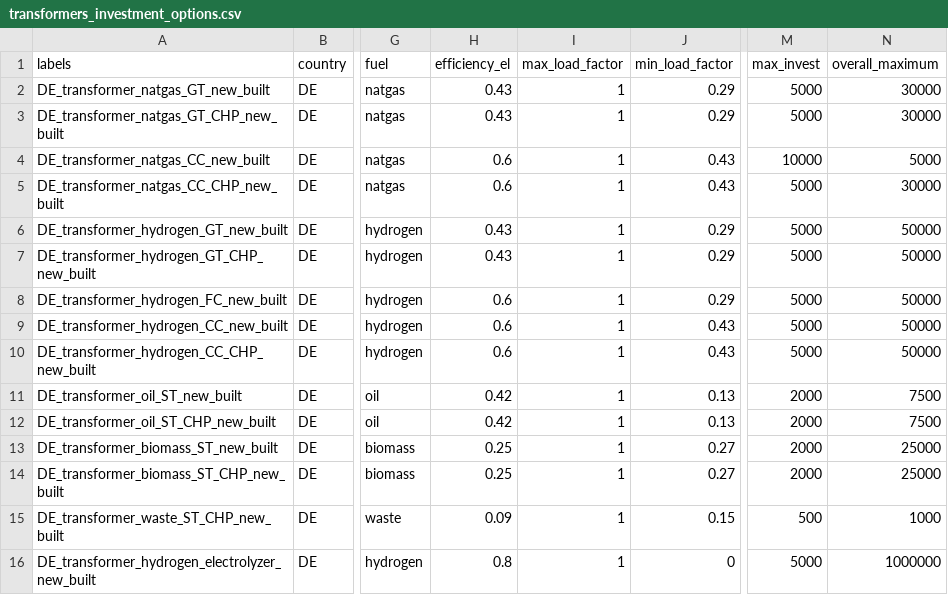
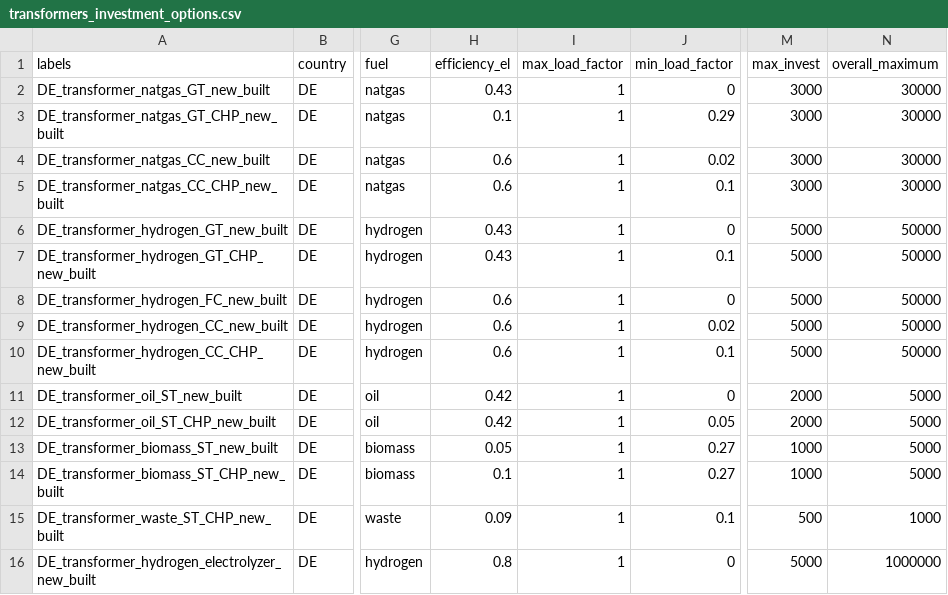
Before and after one commit to pommes-public/pommesdata, a CSV file: raw_data_input/powerplants_er/transformers_investment_options.csv, drawn as a sheet; only a part is shown, gaps mark what is left out; the diff names each change by its address in the sheet, - before the commit and + after, or states it on an @@ line.

Commit message:
Adjust transformer investment maxima and minimum outputs
Minimum outputs do not reflect individual units and should allow for them to be (nearly) turned off

```diff
--- a/raw_data_input/powerplants_er/transformers_investment_options.csv
+++ b/raw_data_input/powerplants_er/transformers_investment_options.csv
-J2 (min_load_factor): 0.29
+J2 (min_load_factor): 0
-M2:M3 (max_invest): 5000
+M2:M3 (max_invest): 3000
-H3 (efficiency_el): 0.43
+H3 (efficiency_el): 0.1
-J4 (min_load_factor): 0.43
+J4 (min_load_factor): 0.02
-M4 (max_invest): 10000
+M4 (max_invest): 3000
-N4 (overall_maximum): 5000
+N4 (overall_maximum): 30000
-J5 (min_load_factor): 0.43
+J5 (min_load_factor): 0.1
-M5 (max_invest): 5000
+M5 (max_invest): 3000
-J6 (min_load_factor): 0.29
+J6 (min_load_factor): 0
-J7 (min_load_factor): 0.29
+J7 (min_load_factor): 0.1
-J8 (min_load_factor): 0.29
+J8 (min_load_factor): 0
-J9 (min_load_factor): 0.43
+J9 (min_load_factor): 0.02
-J10 (min_load_factor): 0.43
+J10 (min_load_factor): 0.1
-J11 (min_load_factor): 0.13
+J11 (min_load_factor): 0
-N11:N12 (overall_maximum): 7500
+N11:N12 (overall_maximum): 5000
-J12 (min_load_factor): 0.13
+J12 (min_load_factor): 0.05
-H13 (efficiency_el): 0.25
+H13 (efficiency_el): 0.05
-M13:M14 (max_invest): 2000
+M13:M14 (max_invest): 1000
-N13:N14 (overall_maximum): 25000
+N13:N14 (overall_maximum): 5000
-H14 (efficiency_el): 0.25
+H14 (efficiency_el): 0.1
-J15 (min_load_factor): 0.15
+J15 (min_load_factor): 0.1
```
